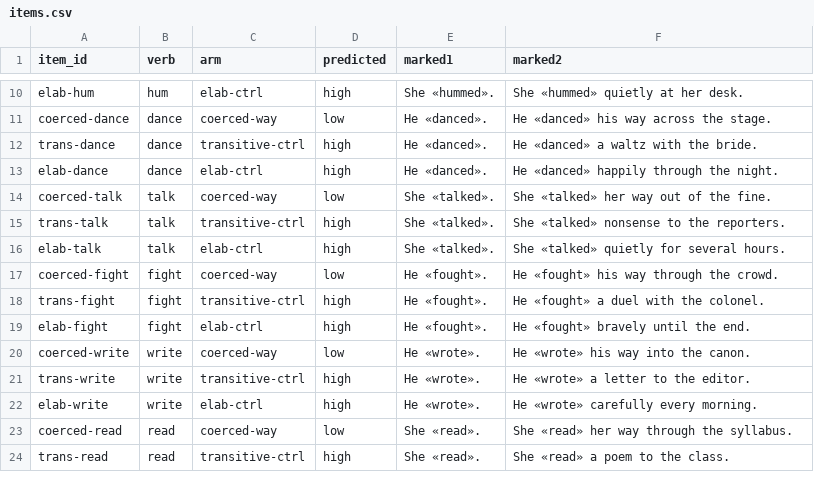
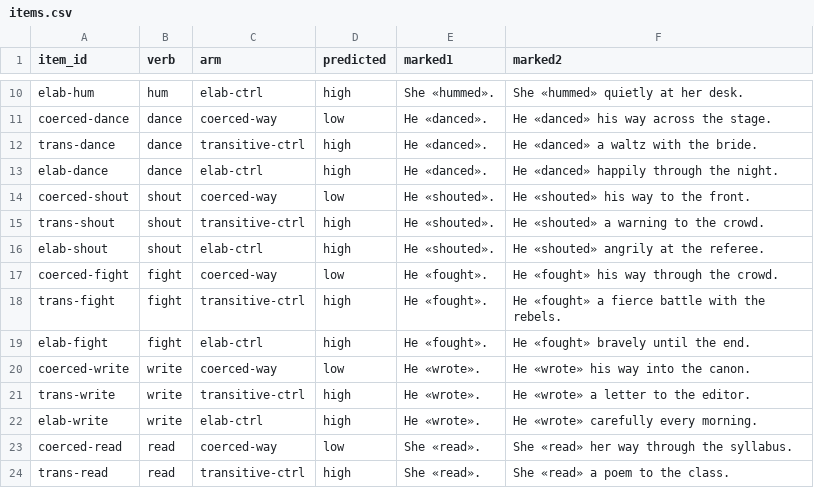
Before and after one commit to tkgally/ai-semantics, a CSV file: experiments/runs/2026-05-31-coercion-sense-modulation-probe-v2/items.csv, drawn as a sheet; only a part is shown, gaps mark what is left out.

```diff
--- a/experiments/runs/2026-05-31-coercion-sense-modulation-probe-v2/items.csv
+++ b/experiments/runs/2026-05-31-coercion-sense-modulation-probe-v2/items.csv
@@ -13,7 +13,7 @@ trans-dance,dance,transitive-ctrl,high,He «danced».,He «danced» a waltz with
 elab-dance,dance,elab-ctrl,high,He «danced».,He «danced» happily through the night.
-coerced-talk,talk,coerced-way,low,She «talked».,She «talked» her way out of the fine.
-trans-talk,talk,transitive-ctrl,high,She «talked».,She «talked» nonsense to the reporters.
-elab-talk,talk,elab-ctrl,high,She «talked».,She «talked» quietly for several hours.
+coerced-shout,shout,coerced-way,low,He «shouted».,He «shouted» his way to the front.
+trans-shout,shout,transitive-ctrl,high,He «shouted».,He «shouted» a warning to the crowd.
+elab-shout,shout,elab-ctrl,high,He «shouted».,He «shouted» angrily at the referee.
 coerced-fight,fight,coerced-way,low,He «fought».,He «fought» his way through the crowd.
-trans-fight,fight,transitive-ctrl,high,He «fought».,He «fought» a duel with the colonel.
+trans-fight,fight,transitive-ctrl,high,He «fought».,He «fought» a fierce battle with the rebels.
 elab-fight,fight,elab-ctrl,high,He «fought».,He «fought» bravely until the end.
```
Also changed, not shown: 2 other files.
